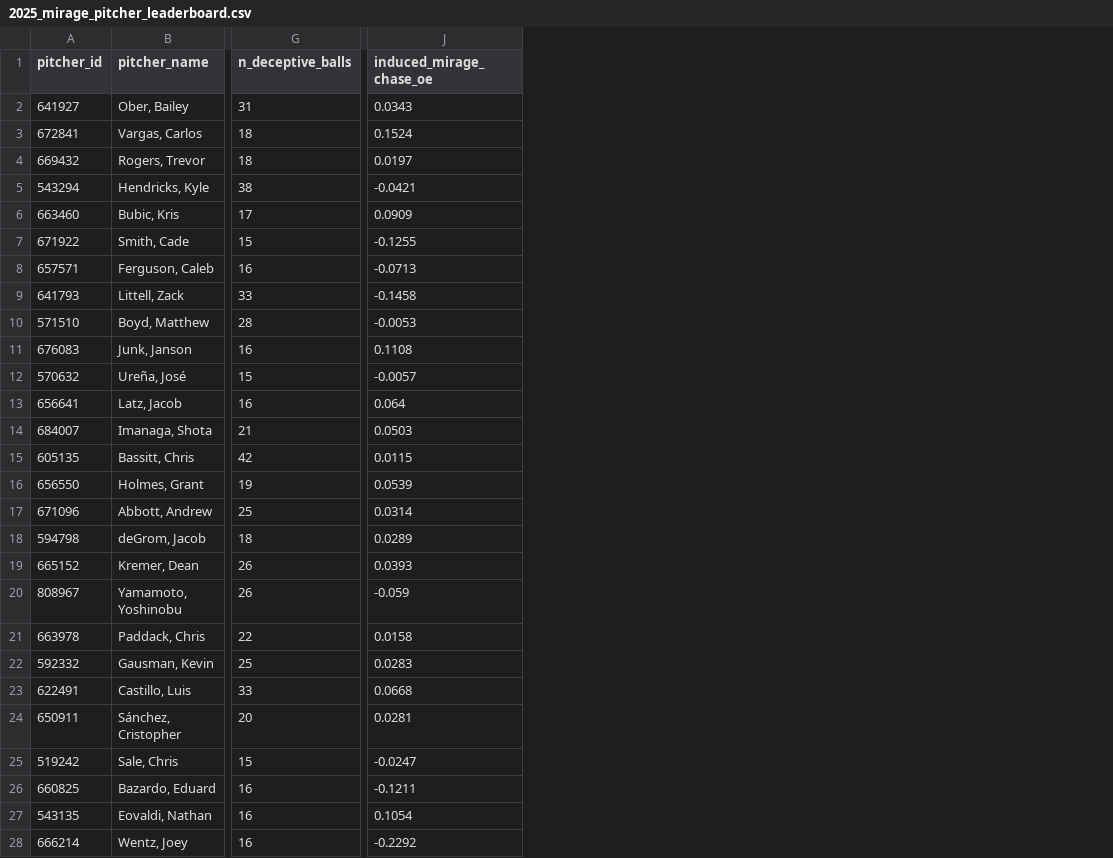
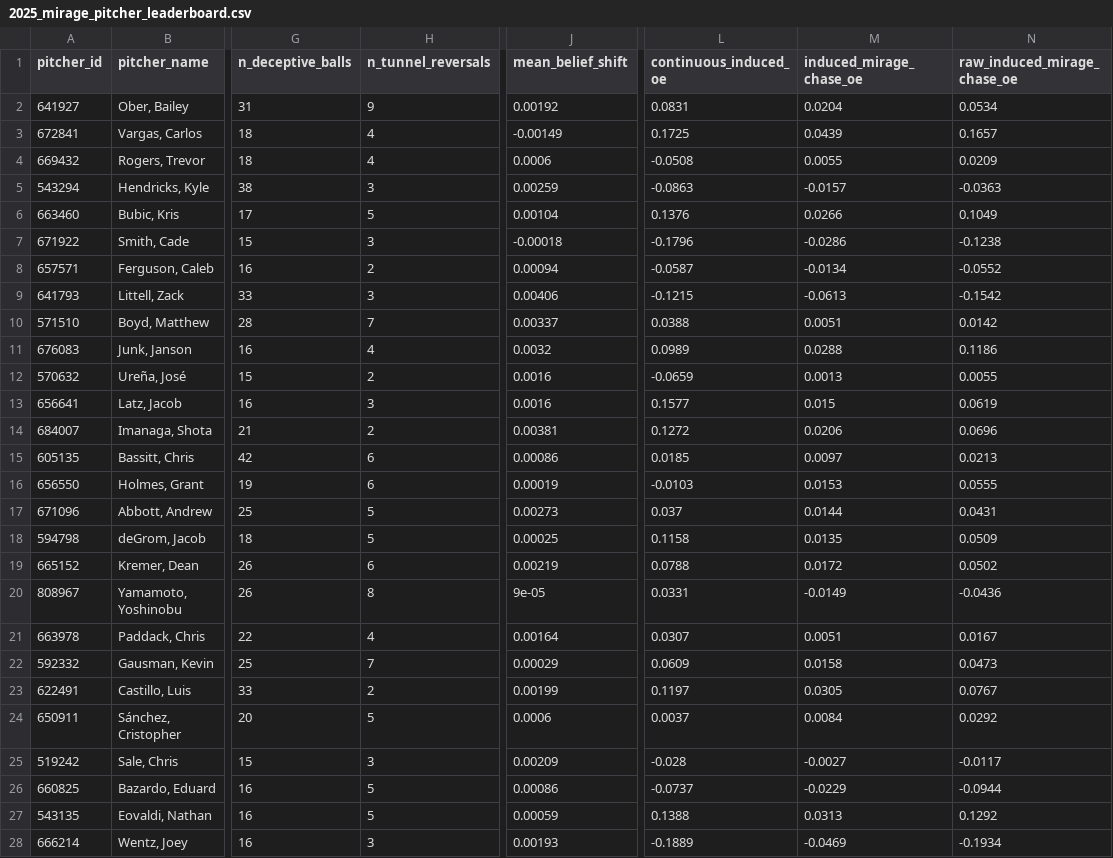
Before and after one commit to ChrisSong214/strike-zone-perception-public, a CSV file: data/leaderboards/2025_mirage_pitcher_leaderboard.csv, drawn as a sheet; only a part is shown, gaps mark what is left out; addresses are those after the commit; the diff covers the shown part only; the diff names each change by its address in the sheet, - before the commit and + after, or states it on an @@ line.

```diff
--- a/data/leaderboards/2025_mirage_pitcher_leaderboard.csv
+++ b/data/leaderboards/2025_mirage_pitcher_leaderboard.csv
+column H (n_tunnel_reversals), rows 2-28: 9 | 4 | 4 | 3 | 5 | 3 | 2 | 3 | 7 | 4 | 2 | 3 | 2 | 6 | 6 | 5 | 5 | 6 | 8 | 4 | 7 | 2 | 5 | 3 | 5 | 5 | 3
+column J (mean_belief_shift), rows 2-28: 0.00192 | -0.00149 | 0.0006 | 0.00259 | 0.00104 | -0.00018 | 0.00094 | 0.00406 | 0.00337 | 0.0032 | 0.0016 | 0.0016 | 0.00381 | 0.00086 | 0.00019 | 0.00273 | 0.00025 | 0.00219 | 9e-05 | 0.00164 | 0.00029 | 0.00199 | 0.0006 | 0.00209 | 0.00086 | 0.00059 | 0.00193
+column L (continuous_induced_oe), rows 2-28: 0.0831 | 0.1725 | -0.0508 | -0.0863 | 0.1376 | -0.1796 | -0.0587 | -0.1215 | 0.0388 | 0.0989 | -0.0659 | 0.1577 | 0.1272 | 0.0185 | -0.0103 | 0.037 | 0.1158 | 0.0788 | 0.0331 | 0.0307 | 0.0609 | 0.1197 | 0.0037 | -0.028 | -0.0737 | 0.1388 | -0.1889
+column N (raw_induced_mirage_chase_oe), rows 2-28: 0.0534 | 0.1657 | 0.0209 | -0.0363 | 0.1049 | -0.1238 | -0.0552 | -0.1542 | 0.0142 | 0.1186 | 0.0055 | 0.0619 | 0.0696 | 0.0213 | 0.0555 | 0.0431 | 0.0509 | 0.0502 | -0.0436 | 0.0167 | 0.0473 | 0.0767 | 0.0292 | -0.0117 | -0.0944 | 0.1292 | -0.1934
-M2 (induced_mirage_chase_oe): 0.0343
+M2 (induced_mirage_chase_oe): 0.0204
-M3 (induced_mirage_chase_oe): 0.1524
+M3 (induced_mirage_chase_oe): 0.0439
-M4 (induced_mirage_chase_oe): 0.0197
+M4 (induced_mirage_chase_oe): 0.0055
-M5 (induced_mirage_chase_oe): -0.0421
+M5 (induced_mirage_chase_oe): -0.0157
-M6 (induced_mirage_chase_oe): 0.0909
+M6 (induced_mirage_chase_oe): 0.0266
-M7 (induced_mirage_chase_oe): -0.1255
+M7 (induced_mirage_chase_oe): -0.0286
-M8 (induced_mirage_chase_oe): -0.0713
+M8 (induced_mirage_chase_oe): -0.0134
-M9 (induced_mirage_chase_oe): -0.1458
+M9 (induced_mirage_chase_oe): -0.0613
-M10 (induced_mirage_chase_oe): -0.0053
+M10 (induced_mirage_chase_oe): 0.0051
-M11 (induced_mirage_chase_oe): 0.1108
+M11 (induced_mirage_chase_oe): 0.0288
-M12 (induced_mirage_chase_oe): -0.0057
+M12 (induced_mirage_chase_oe): 0.0013
-M13 (induced_mirage_chase_oe): 0.064
+M13 (induced_mirage_chase_oe): 0.015
-M14 (induced_mirage_chase_oe): 0.0503
+M14 (induced_mirage_chase_oe): 0.0206
-M15 (induced_mirage_chase_oe): 0.0115
+M15 (induced_mirage_chase_oe): 0.0097
-M16 (induced_mirage_chase_oe): 0.0539
+M16 (induced_mirage_chase_oe): 0.0153
-M17 (induced_mirage_chase_oe): 0.0314
+M17 (induced_mirage_chase_oe): 0.0144
-M18 (induced_mirage_chase_oe): 0.0289
+M18 (induced_mirage_chase_oe): 0.0135
-M19 (induced_mirage_chase_oe): 0.0393
+M19 (induced_mirage_chase_oe): 0.0172
-M20 (induced_mirage_chase_oe): -0.059
+M20 (induced_mirage_chase_oe): -0.0149
-M21 (induced_mirage_chase_oe): 0.0158
+M21 (induced_mirage_chase_oe): 0.0051
-M22 (induced_mirage_chase_oe): 0.0283
+M22 (induced_mirage_chase_oe): 0.0158
-M23 (induced_mirage_chase_oe): 0.0668
+M23 (induced_mirage_chase_oe): 0.0305
-M24 (induced_mirage_chase_oe): 0.0281
+M24 (induced_mirage_chase_oe): 0.0084
-M25 (induced_mirage_chase_oe): -0.0247
+M25 (induced_mirage_chase_oe): -0.0027
-M26 (induced_mirage_chase_oe): -0.1211
+M26 (induced_mirage_chase_oe): -0.0229
-M27 (induced_mirage_chase_oe): 0.1054
+M27 (induced_mirage_chase_oe): 0.0313
-M28 (induced_mirage_chase_oe): -0.2292
+M28 (induced_mirage_chase_oe): -0.0469
```
Also changed, not shown: 93 edited cells elsewhere in this file, assets/presentation/breakouts_summary.csv, assets/presentation/full_pipeline_holdout_audit.csv, 43 other files.
